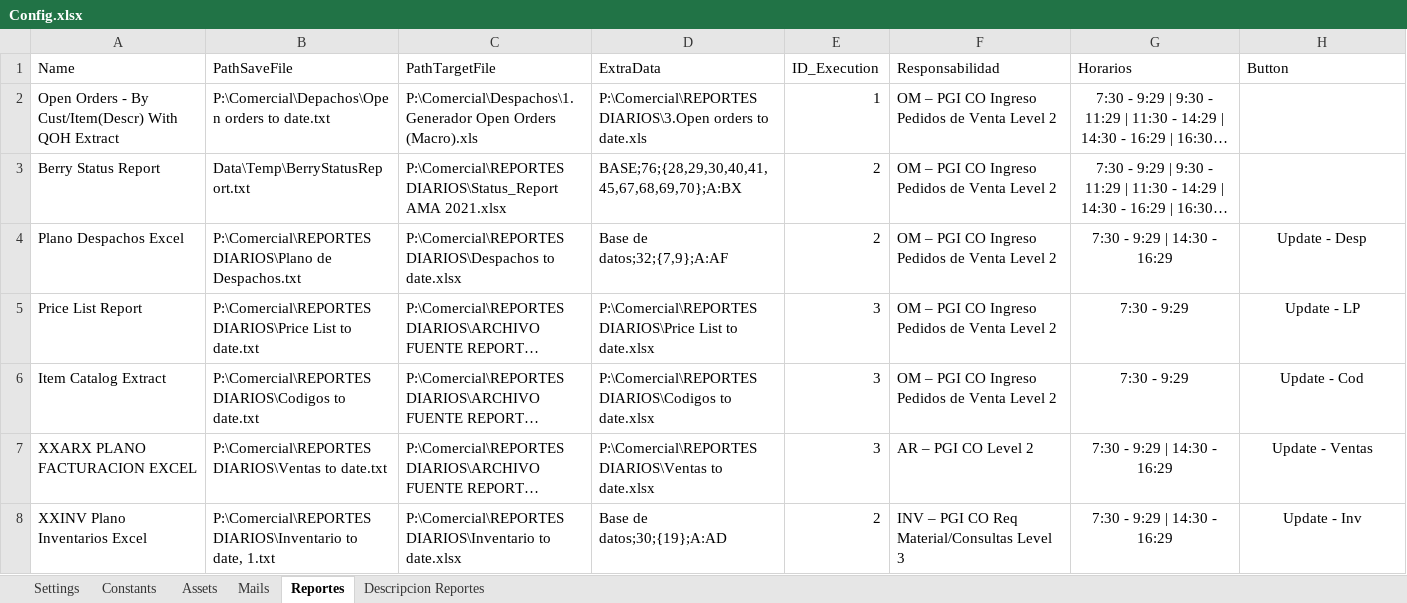
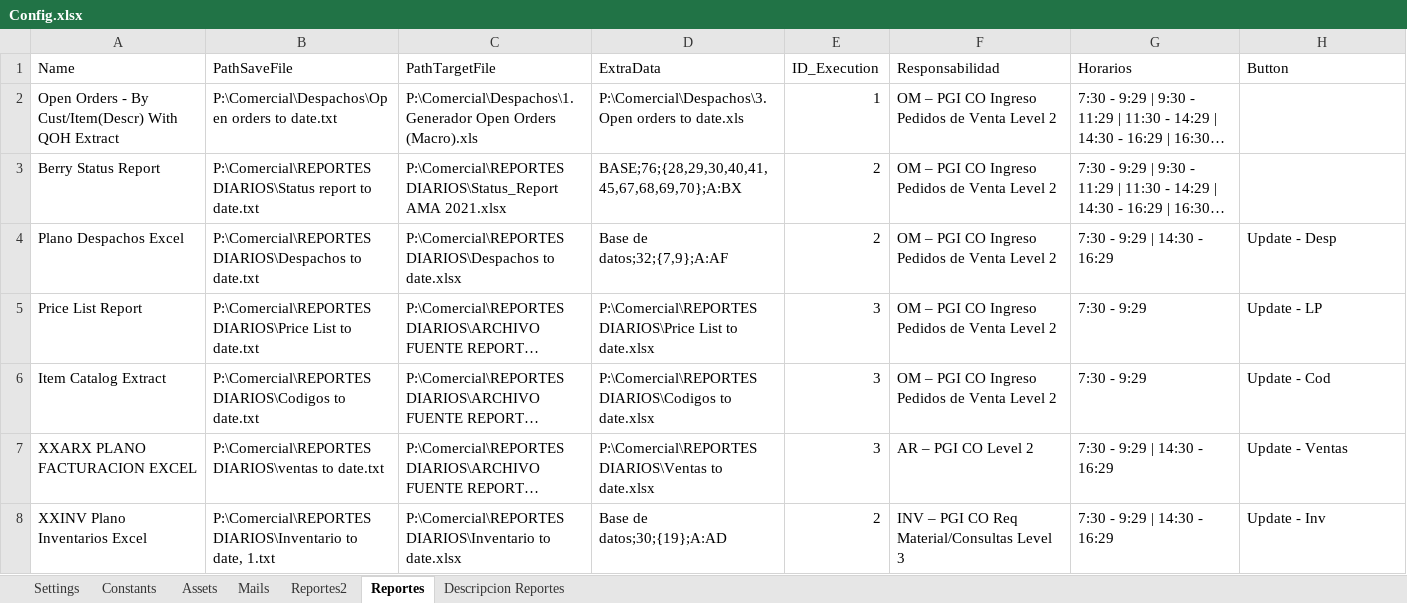
Before and after one commit to visionyaccionsrl/RPA_0014-Consumidor-Descarga-de-Reportes-Diarios-Customer-Service, an Excel workbook: Data/Config.xlsx, sheet Reportes, drawn as a sheet; long unchanged cells end in …; values as stored, in another font and other column widths than the file's, no borders; the diff names each change by its address in the sheet, - before the commit and + after, or states it on an @@ line.

```diff
--- a/Data/Config.xlsx (sheet Reportes)
+++ b/Data/Config.xlsx (sheet Reportes)
+sheet tab: Reportes2
-B2 (PathSaveFile): P:\Comercial\Depachos\Open orders to…
+B2 (PathSaveFile): P:\Comercial\Despachos\Open orders to…
-D2 (ExtraData): P:\Comercial\REPORTES DIARIOS\3.Open orders to…
+D2 (ExtraData): P:\Comercial\Despachos\3.Open orders to…
-G2:G3 alignment: center
+G2:G3 alignment: left
-B3 (PathSaveFile): Data\Temp\BerryStatusReport.txt
+B3 (PathSaveFile): P:\Comercial\REPORTES DIARIOS\Status report to date.txt
-B4 (PathSaveFile): P:\Comercial\REPORTES DIARIOS\Plano de Despachos.txt
+B4 (PathSaveFile): P:\Comercial\REPORTES DIARIOS\Despachos to date.txt
-G4:H8 alignment: center
+G4:H8 alignment: left
-B7 (PathSaveFile): P:\Comercial\REPORTES DIARIOS\Ventas to date.txt
+B7 (PathSaveFile): P:\Comercial\REPORTES DIARIOS\ventas to date.txt
```
Also changed, not shown: sheet Assets, sheet Settings, 24 other files.
